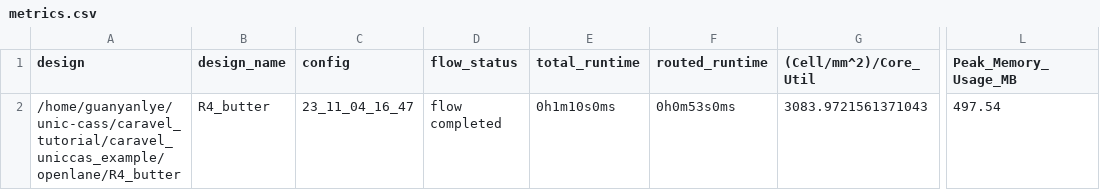
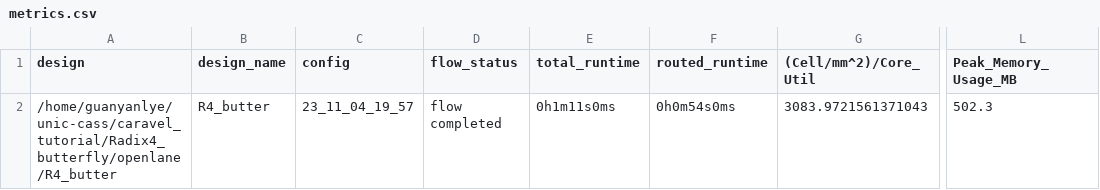
Before and after one commit to LyeGuanYan/Radix4_butterfly, a CSV file: signoff/R4_butter/metrics.csv, drawn as a sheet; only a part is shown, gaps mark what is left out; the diff names each change by its address in the sheet, - before the commit and + after, or states it on an @@ line.

```diff
--- a/signoff/R4_butter/metrics.csv
+++ b/signoff/R4_butter/metrics.csv
-A2 (design): /home/guanyanlye/unic-cass/caravel_tutorial/caravel_uniccas_example/openlane/R4_butter
+A2 (design): /home/guanyanlye/unic-cass/caravel_tutorial/Radix4_butterfly/openlane/R4_butter
-C2 (config): 23_11_04_16_47
+C2 (config): 23_11_04_19_57
-E2 (total_runtime): 0h1m10s0ms
+E2 (total_runtime): 0h1m11s0ms
-F2 (routed_runtime): 0h0m53s0ms
+F2 (routed_runtime): 0h0m54s0ms
-L2 (Peak_Memory_Usage_MB): 497.54
+L2 (Peak_Memory_Usage_MB): 502.3
```
Also changed, not shown: 21 other files.
